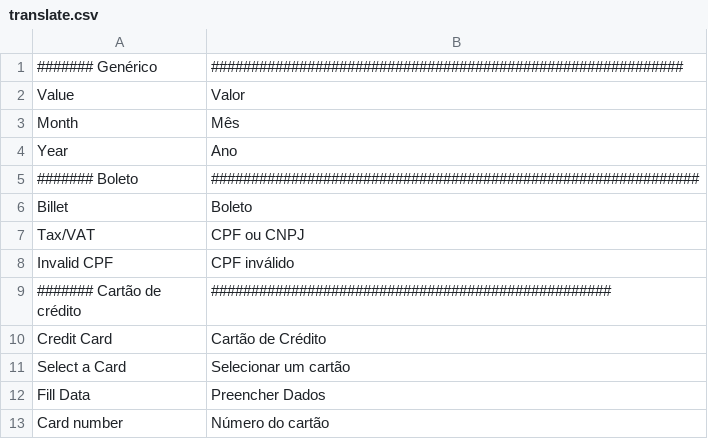
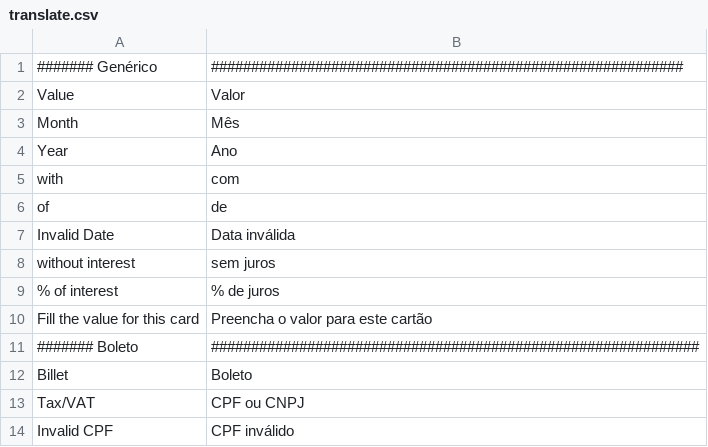
Before and after one commit to trezoteam/magento, a CSV file: app/design/frontend/base/default/locale/pt_BR/translate.csv, drawn as a sheet; only a part is shown; the shorter side is filled out with more unchanged rows; the diff names each change by its address in the sheet, - before the commit and + after, or states it on an @@ line.

```diff
--- a/app/design/frontend/base/default/locale/pt_BR/translate.csv
+++ b/app/design/frontend/base/default/locale/pt_BR/translate.csv
+row 5: with | com
+row 6: of | de
+row 7: Invalid Date | Data inválida
+row 8: without interest | sem juros
+row 9: % of interest | % de juros
+row 10: Fill the value for this card | Preencha o valor para este cartão
```
Also changed, not shown: 2 other files.
